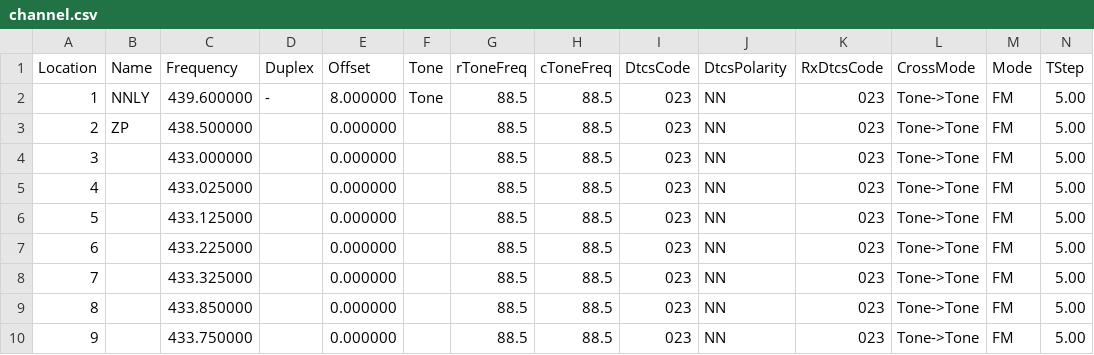
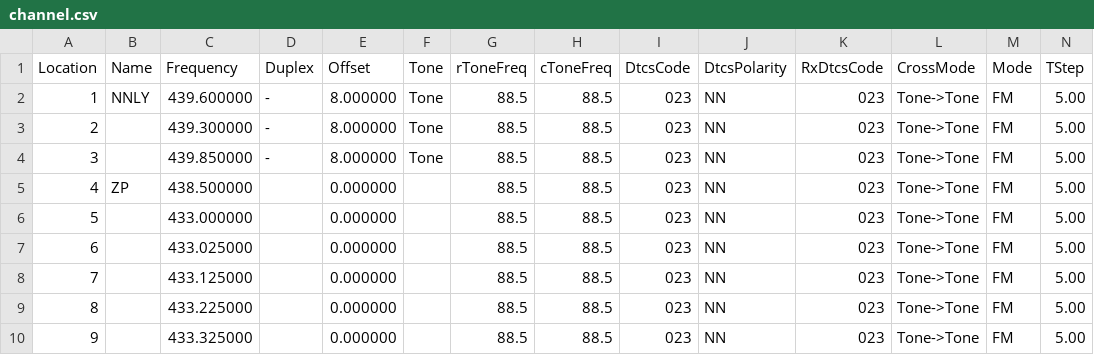
Before and after one commit to mike2718/cps-config, a CSV file: UV-K6/channel.csv, drawn as a sheet; only a part is shown; the shorter side is filled out with more unchanged rows; addresses are those after the commit; rows hold the shown columns only; the diff names each change by its address in the sheet, - before the commit and + after, or states it on an @@ line.

```diff
--- a/UV-K6/channel.csv
+++ b/UV-K6/channel.csv
+row 3: 2 |  | 439.300000 | - | 8.000000 | Tone | 88.5 | 88.5 | 023 | NN | 023 | Tone->Tone | FM | 5.00
+row 4: 3 |  | 439.850000 | - | 8.000000 | Tone | 88.5 | 88.5 | 023 | NN | 023 | Tone->Tone | FM | 5.00
@@ column A (Location) renumbered from row 5 down @@
```
Also changed, not shown: 1 other file.
